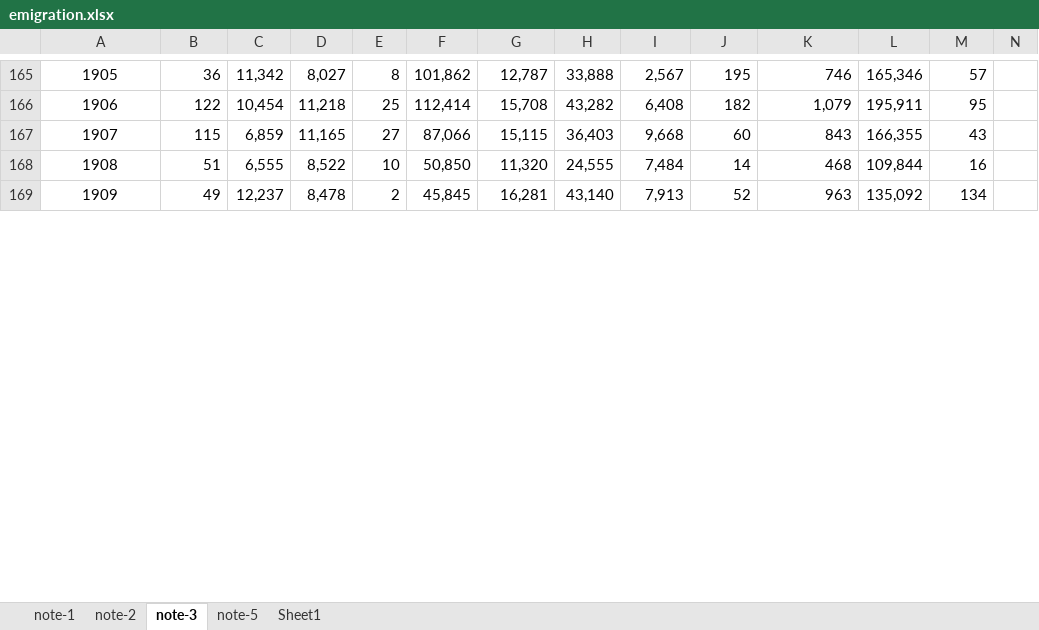
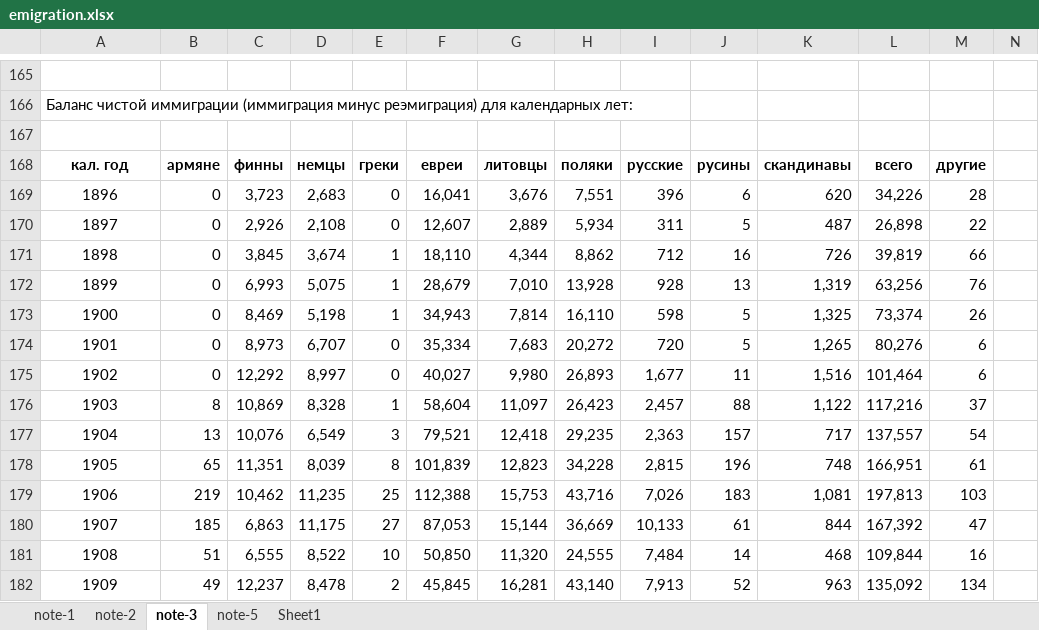
Before and after one commit to oboguev/RTSS, an Excel workbook: rtss-pre1917/src/main/resources/emigration.xlsx, sheet note-3, drawn as a sheet; only a part is shown, gaps mark what is left out; values as stored, in another font and other column widths than the file's, no borders; rows hold the shown columns only; the diff covers the shown part only; the diff names each change by its address in the sheet, - before the commit and + after, or states it on an @@ line.

```diff
--- a/rtss-pre1917/src/main/resources/emigration.xlsx (sheet note-3)
+++ b/rtss-pre1917/src/main/resources/emigration.xlsx (sheet note-3)
@@ column A renumbered between rows 101 and 166 @@
-row 165: 1905 | 36 | 11,342 | 8,027 | 8 | 101,862 | 12,787 | 33,888 | 2,567 | 195 | 746 | 165,346 | 57
+row 165: (empty)
-A166 alignment: center
+A166 alignment: left
-B166: 122
+B166: (empty)
-C166: 10,454
+C166: (empty)
-D166: 11,218
+D166: (empty)
-E166: 25
+E166: (empty)
-F166: 112,414
+F166: (empty)
-G166: 15,708
+G166: (empty)
-H166: 43,282
+H166: (empty)
-I166: 6,408
+I166: (empty)
-J166: 182
+J166: (empty)
-K166: 1,079
+K166: (empty)
-L166: 195,911
+L166: (empty)
-M166: 95
+M166: (empty)
-row 167: 1907 | 115 | 6,859 | 11,165 | 27 | 87,066 | 15,115 | 36,403 | 9,668 | 60 | 843 | 166,355 | 43
+row 167: (empty)
+row 168: кал. год | армяне | финны | немцы | греки | евреи | литовцы | поляки | русские | русины | скандинавы | всего | другие
+row 169: 1896 | 0 | 3,723 | 2,683 | 0 | 16,041 | 3,676 | 7,551 | 396 | 6 | 620 | 34,226 | 28
+row 170: 1897 | 0 | 2,926 | 2,108 | 0 | 12,607 | 2,889 | 5,934 | 311 | 5 | 487 | 26,898 | 22
+row 171: 1898 | 0 | 3,845 | 3,674 | 1 | 18,110 | 4,344 | 8,862 | 712 | 16 | 726 | 39,819 | 66
+row 172: 1899 | 0 | 6,993 | 5,075 | 1 | 28,679 | 7,010 | 13,928 | 928 | 13 | 1,319 | 63,256 | 76
+row 173: 1900 | 0 | 8,469 | 5,198 | 1 | 34,943 | 7,814 | 16,110 | 598 | 5 | 1,325 | 73,374 | 26
+row 174: 1901 | 0 | 8,973 | 6,707 | 0 | 35,334 | 7,683 | 20,272 | 720 | 5 | 1,265 | 80,276 | 6
+row 175: 1902 | 0 | 12,292 | 8,997 | 0 | 40,027 | 9,980 | 26,893 | 1,677 | 11 | 1,516 | 101,464 | 6
+row 176: 1903 | 8 | 10,869 | 8,328 | 1 | 58,604 | 11,097 | 26,423 | 2,457 | 88 | 1,122 | 117,216 | 37
+row 177: 1904 | 13 | 10,076 | 6,549 | 3 | 79,521 | 12,418 | 29,235 | 2,363 | 157 | 717 | 137,557 | 54
+row 178: 1905 | 65 | 11,351 | 8,039 | 8 | 101,839 | 12,823 | 34,228 | 2,815 | 196 | 748 | 166,951 | 61
+row 179: 1906 | 219 | 10,462 | 11,235 | 25 | 112,388 | 15,753 | 43,716 | 7,026 | 183 | 1,081 | 197,813 | 103
+row 180: 1907 | 185 | 6,863 | 11,175 | 27 | 87,053 | 15,144 | 36,669 | 10,133 | 61 | 844 | 167,392 | 47
```
Also changed, not shown: 37 added rows, 37 removed rows, 13 moved rows, 81 edited cells and cell formats elsewhere in this sheet, sheet Sheet1, formulas that keep their value, 1 other file.
